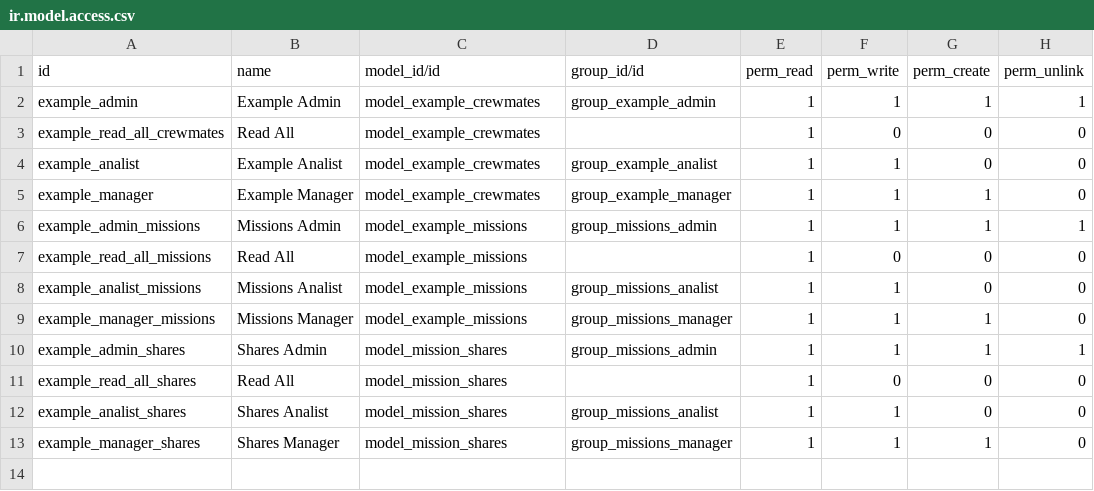
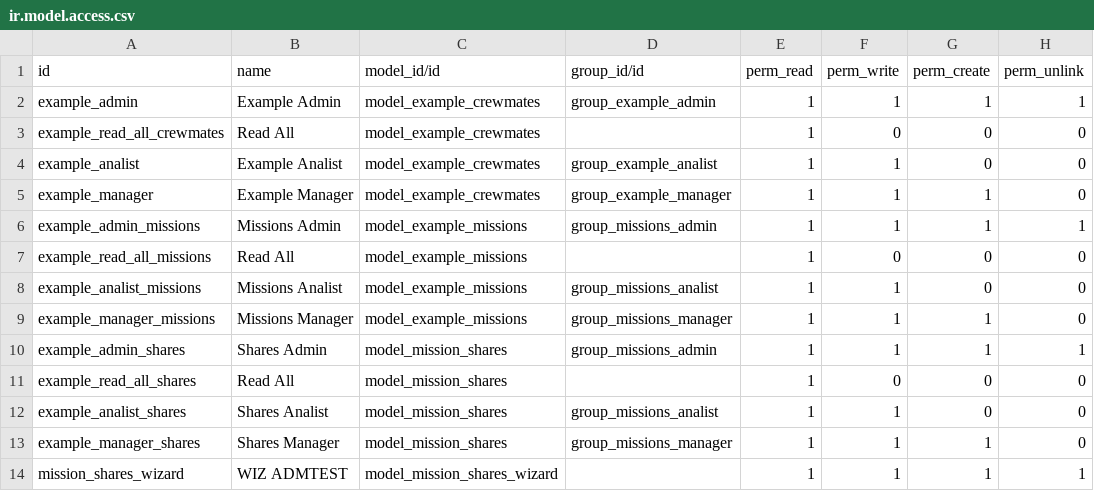
Before and after one commit to Elimin4te/odoo-iits, a CSV file: odoo_example/security/ir.model.access.csv, drawn as a sheet.

Commit message:
[UPDATE] Added Share sale wizard

```diff
--- a/odoo_example/security/ir.model.access.csv
+++ b/odoo_example/security/ir.model.access.csv
@@ -13 +13,2 @@ example_analist_shares,Shares Analist,model_mission_shares,group_missions_analis
 example_manager_shares,Shares Manager,model_mission_shares,group_missions_manager,1,1,1,0
+mission_shares_wizard,WIZ ADMTEST,model_mission_shares_wizard,,1,1,1,1
```
Also changed, not shown: 8 other files.
